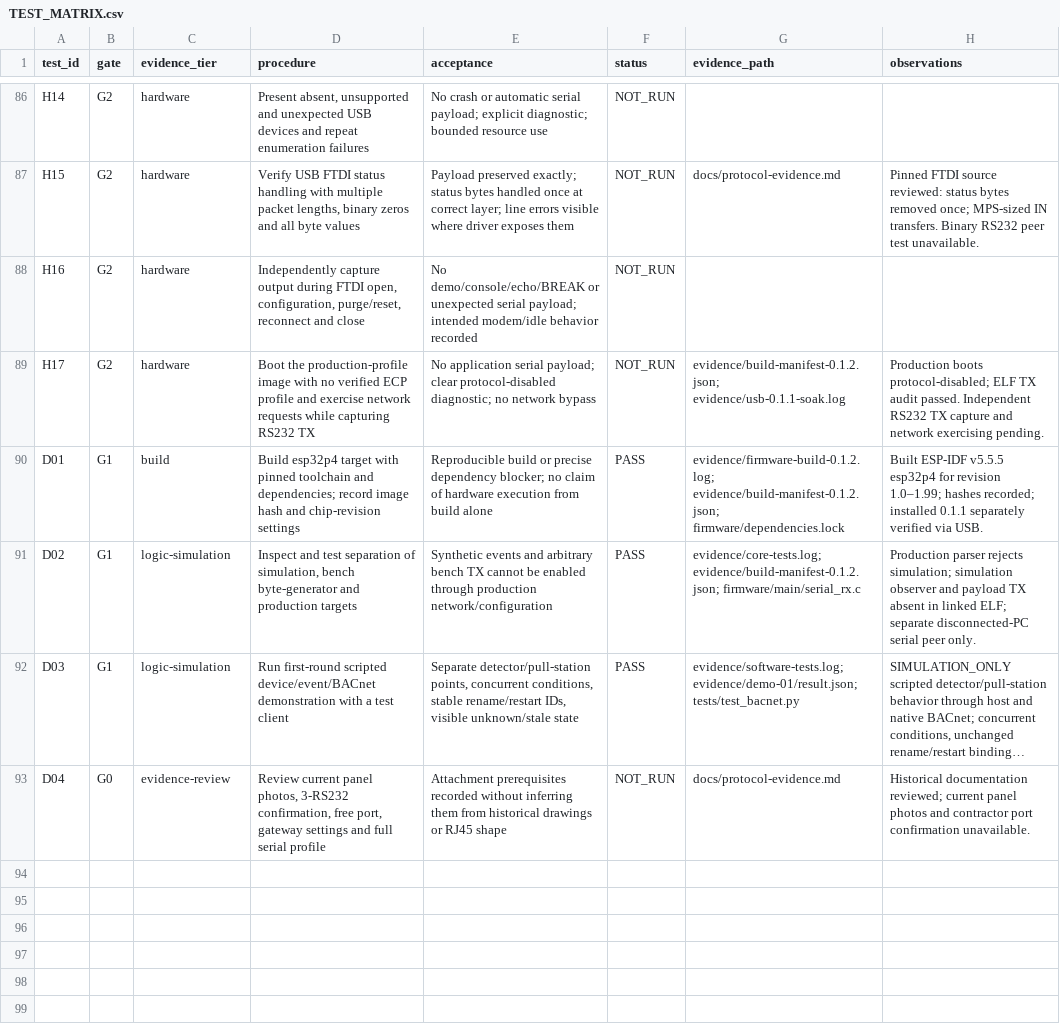
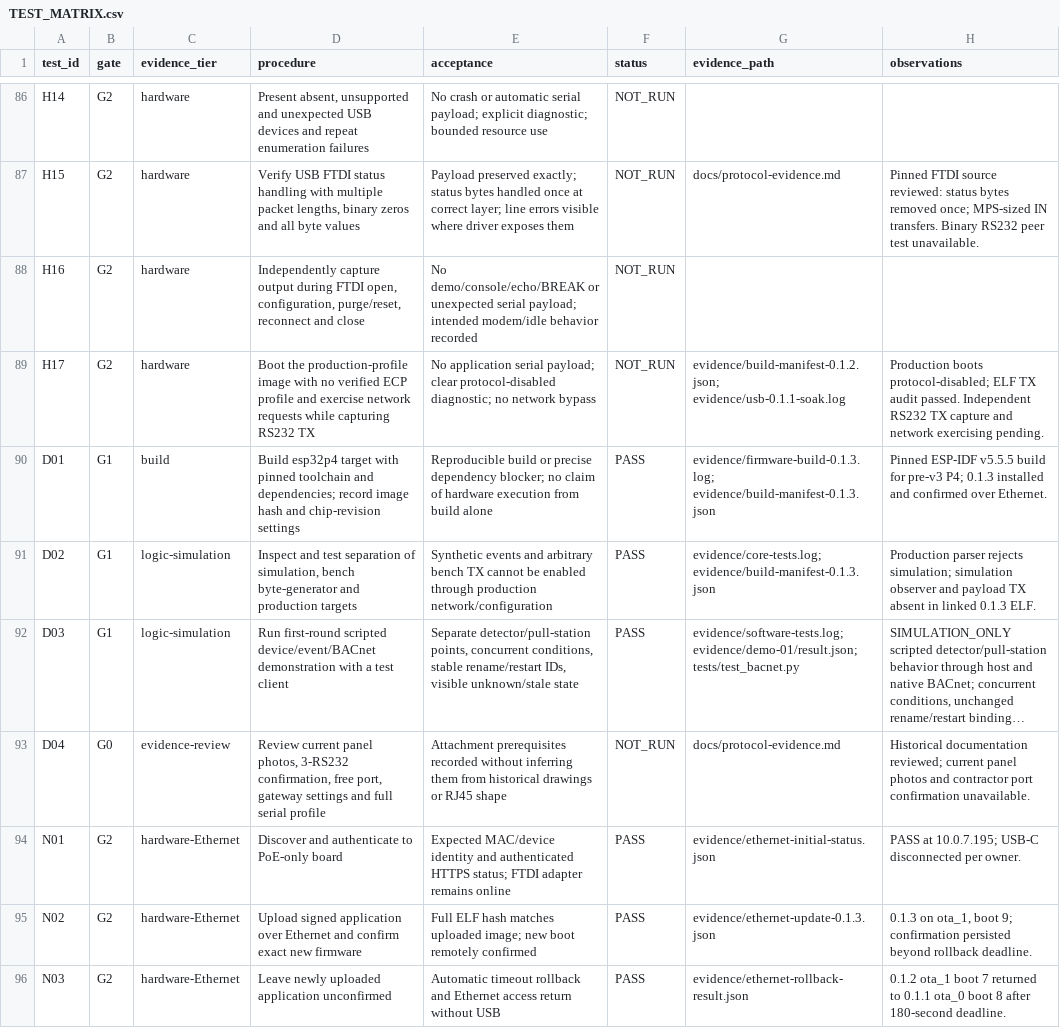
Before and after one commit to JimBoHa/EST-to-BACnet-IP-using-ESP32-P4-and-USB-RS232-WE-1800-BT-5.0, a CSV file: docs/TEST_MATRIX.csv, drawn as a sheet; only a part is shown, gaps mark what is left out; long unchanged cells end in …; the diff covers the shown part only; the diff names each change by its address in the sheet, - before the commit and + after, or states it on an @@ line.

Commit message:
Fix full firmware hash reporting and verify Ethernet OTA recovery

```diff
--- a/docs/TEST_MATRIX.csv
+++ b/docs/TEST_MATRIX.csv
-G90 (evidence_path): evidence/firmware-build-0.1.2.log; evidence/build-manifest-0.1.2.json; firmware/dependencies.lock
+G90 (evidence_path): evidence/firmware-build-0.1.3.log; evidence/build-manifest-0.1.3.json
-H90 (observations): Built ESP-IDF v5.5.5 esp32p4 for revision 1.0–1.99; hashes recorded; installed 0.1.1 separately verified via USB.
+H90 (observations): Pinned ESP-IDF v5.5.5 build for pre-v3 P4; 0.1.3 installed and confirmed over Ethernet.
-G91 (evidence_path): evidence/core-tests.log; evidence/build-manifest-0.1.2.json; firmware/main/serial_rx.c
+G91 (evidence_path): evidence/core-tests.log; evidence/build-manifest-0.1.3.json
-H91 (observations): …in linked ELF; separate disconnected-PC serial peer only.
+H91 (observations): …in linked 0.1.3 ELF.
+row 94: N01 | G2 | hardware-Ethernet | Discover and authenticate to PoE-only board | Expected MAC/device identity and authenticated HTTPS status; FTDI adapter remains online | PASS | evidence/ethernet-initial-status.json | PASS at 10.0.7.195; USB-C disconnected per owner.
+row 95: N02 | G2 | hardware-Ethernet | Upload signed application over Ethernet and confirm exact new firmware | Full ELF hash matches uploaded image; new boot remotely confirmed | PASS | evidence/ethernet-update-0.1.3.json | 0.1.3 on ota_1, boot 9; confirmation persisted beyond rollback deadline.
+row 96: N03 | G2 | hardware-Ethernet | Leave newly uploaded application unconfirmed | Automatic timeout rollback and Ethernet access return without USB | PASS | evidence/ethernet-rollback-result.json | 0.1.2 ota_1 boot 7 returned to 0.1.1 ota_0 boot 8 after 180-second deadline.
```
Also changed, not shown: 7 added rows and 19 edited cells elsewhere in this file, 29 other files.
